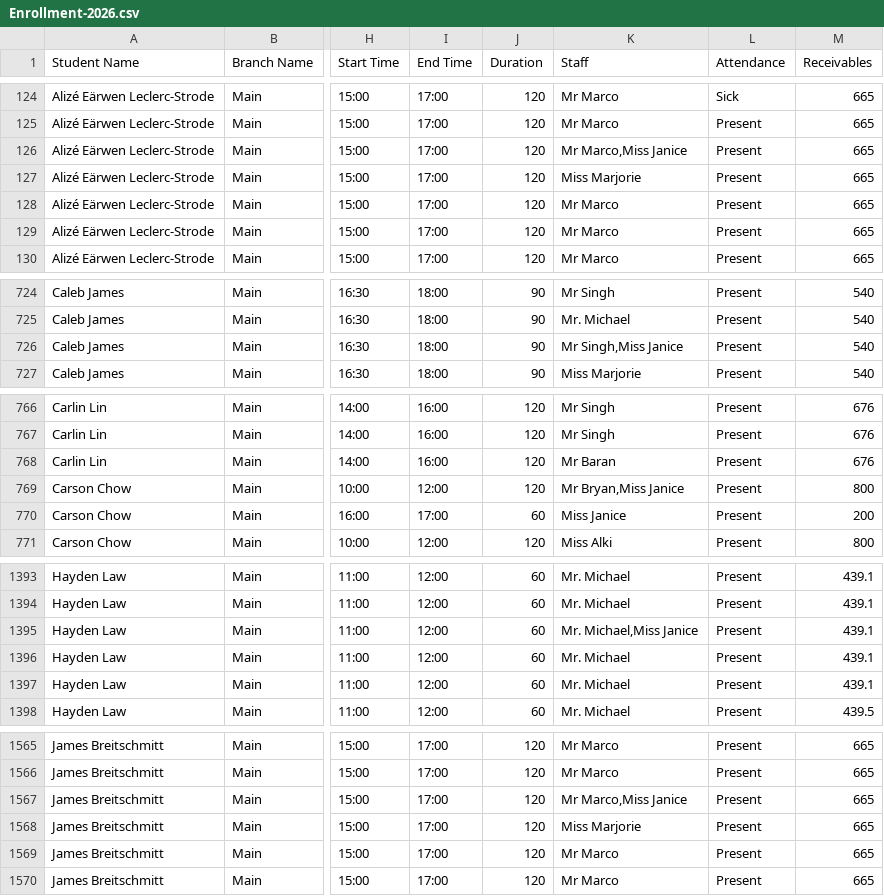
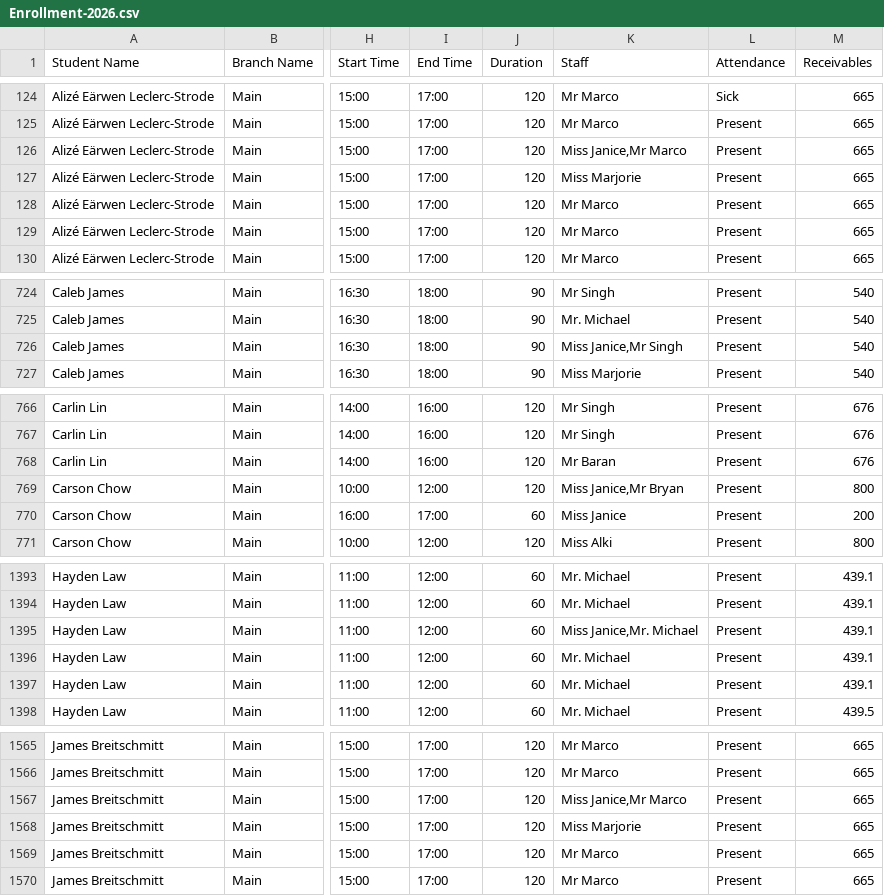
Before and after one commit to Encode-Varian/encode-dashboard, a CSV file: src/data/schooltracs/Enrollment-2026.csv, drawn as a sheet; only a part is shown, gaps mark what is left out; the diff covers the shown part only; the diff names each change by its address in the sheet, - before the commit and + after, or states it on an @@ line.

Commit message:
Update Schooltrac enrollment report - 2026-06-10 19:19:03

```diff
--- a/src/data/schooltracs/Enrollment-2026.csv
+++ b/src/data/schooltracs/Enrollment-2026.csv
-K126 (Staff): Mr Marco,Miss Janice
+K126 (Staff): Miss Janice,Mr Marco
-K726 (Staff): Mr Singh,Miss Janice
+K726 (Staff): Miss Janice,Mr Singh
-K769 (Staff): Mr Bryan,Miss Janice
+K769 (Staff): Miss Janice,Mr Bryan
-K1395 (Staff): Mr. Michael,Miss Janice
+K1395 (Staff): Miss Janice,Mr. Michael
-K1567 (Staff): Mr Marco,Miss Janice
+K1567 (Staff): Miss Janice,Mr Marco
```
Also changed, not shown: 9 edited cells elsewhere in this file.
